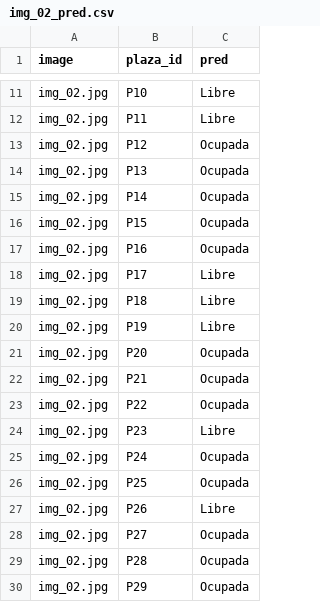
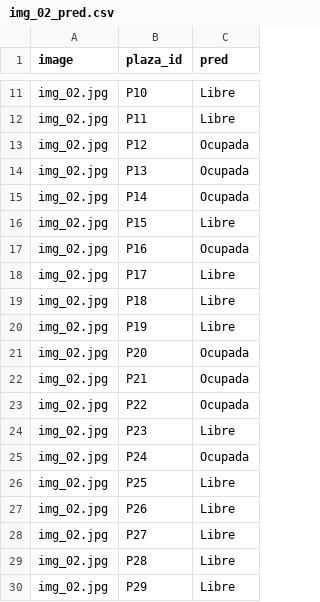
Before and after one commit to AdriSel25/parking-vision, a CSV file: data/results/img_02_pred.csv, drawn as a sheet; only a part is shown, gaps mark what is left out.

```diff
--- a/data/results/img_02_pred.csv
+++ b/data/results/img_02_pred.csv
@@ -15,3 +15,3 @@ img_02.jpg,P13,Ocupada
 img_02.jpg,P14,Ocupada
-img_02.jpg,P15,Ocupada
+img_02.jpg,P15,Libre
 img_02.jpg,P16,Ocupada
@@ -25,6 +25,6 @@ img_02.jpg,P23,Libre
 img_02.jpg,P24,Ocupada
-img_02.jpg,P25,Ocupada
+img_02.jpg,P25,Libre
 img_02.jpg,P26,Libre
-img_02.jpg,P27,Ocupada
-img_02.jpg,P28,Ocupada
-img_02.jpg,P29,Ocupada
+img_02.jpg,P27,Libre
+img_02.jpg,P28,Libre
+img_02.jpg,P29,Libre
```
Also changed, not shown: data/results/img_01_pred.csv, data/results/img_03_pred.csv, 17 other files.
